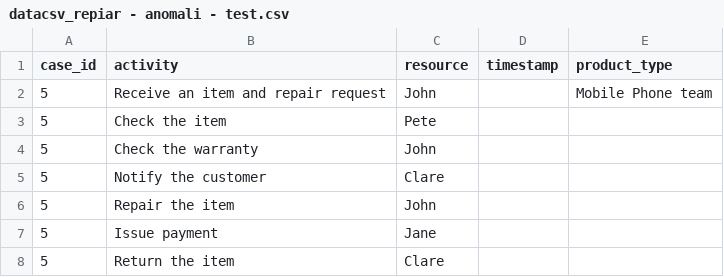
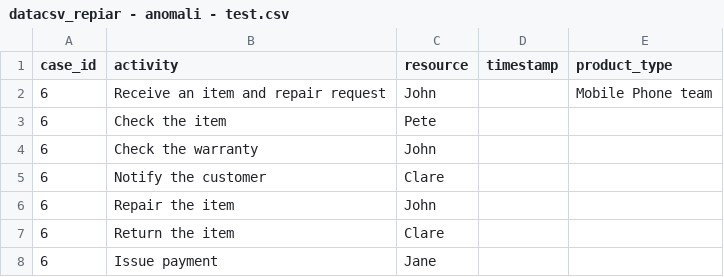
Before and after one commit to Lyfora/2024_multiprespective, a CSV file: process_mining/media/datacsv_repiar - anomali - test.csv, drawn as a sheet.

```diff
--- a/process_mining/media/datacsv_repiar - anomali - test.csv
+++ b/process_mining/media/datacsv_repiar - anomali - test.csv
@@ -1,8 +1,8 @@
 case_id;activity;resource;timestamp;product_type
-5;Receive an item and repair request;John;;Mobile Phone team
-5;Check the item;Pete;
-5;Check the warranty;John;
-5;Notify the customer;Clare;
-5;Repair the item;John;
-5;Issue payment;Jane;
-5;Return the item;Clare;
+6;Receive an item and repair request;John;;Mobile Phone team
+6;Check the item;Pete;
+6;Check the warranty;John;
+6;Notify the customer;Clare;
+6;Repair the item;John;
+6;Return the item;Clare;
+6;Issue payment;Jane;
```
Also changed, not shown: 7 other files.
